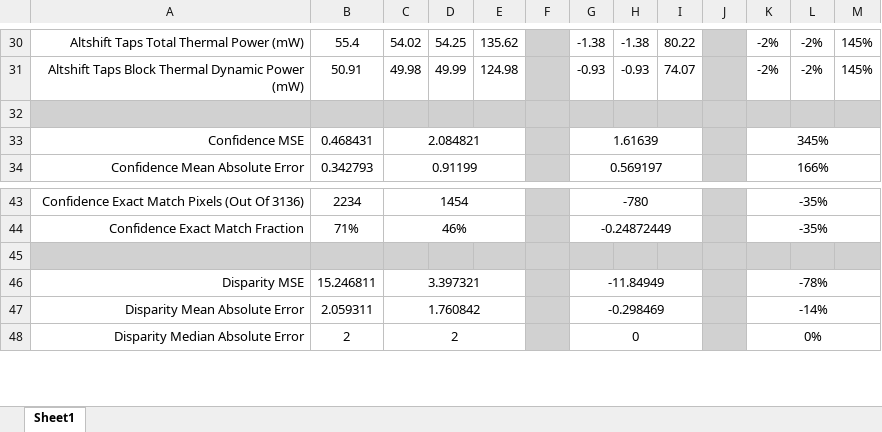
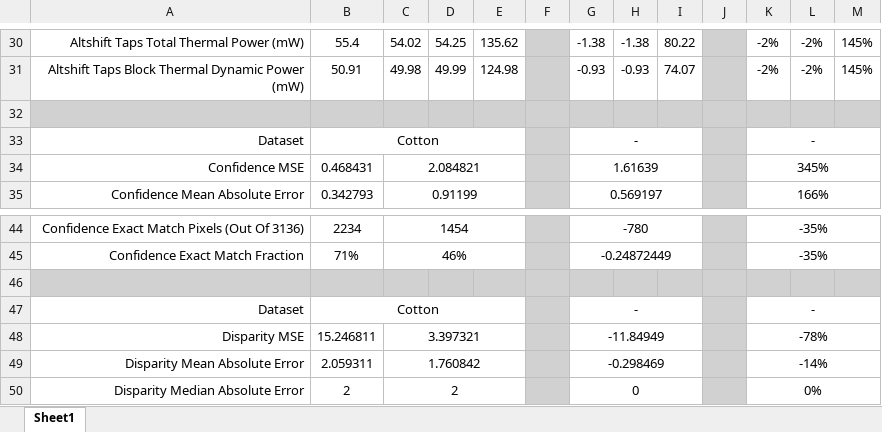
Before and after one commit to dinoplays/Thesis_Project, an Excel workbook: FPGA_Performance_Comparison_Red_Small.xlsx, sheet Sheet1, drawn as a sheet; only a part is shown, gaps mark what is left out; values as stored, in another font and other column widths than the file's, no borders; the diff covers the shown part only; the diff names each change by its address in the sheet, - before the commit and + after, or states it on an @@ line.

Commit message:
UPDATE: WIP - modify comparisons to include 3 datasets not 1.

```diff
--- a/FPGA_Performance_Comparison_Red_Small.xlsx (sheet Sheet1)
+++ b/FPGA_Performance_Comparison_Red_Small.xlsx (sheet Sheet1)
+row 33: Dataset | Cotton |  |  |  |  | - |  |  |  | -
+row 47: Dataset | Cotton |  |  |  |  | - |  |  |  | -
```
Also changed, not shown: 84 added rows elsewhere in this sheet, formulas that keep their value, FPGA_Performance_Comparison_RGB.xlsx, FPGA_Performance_Comparison_Red.xlsx, 6 other files.
